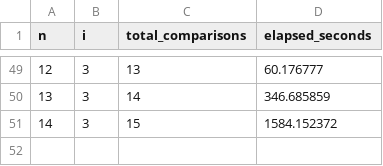
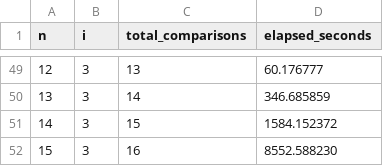
Before and after one commit to MaxN24/heuristic, a CSV file: logs/heuristic/strategy_3/fast/results.csv, drawn as a sheet; only a part is shown, gaps mark what is left out.

```diff
--- a/logs/heuristic/strategy_3/fast/results.csv
+++ b/logs/heuristic/strategy_3/fast/results.csv
@@ -51 +51,2 @@ n,i,total_comparisons,elapsed_seconds
 14,3,15,1584.152372
+15,3,16,8552.588230
```
Also changed, not shown: logs/heuristic/strategy_0/fast/results.csv, logs/heuristic/strategy_1/fast/results.csv, 4 other files.
